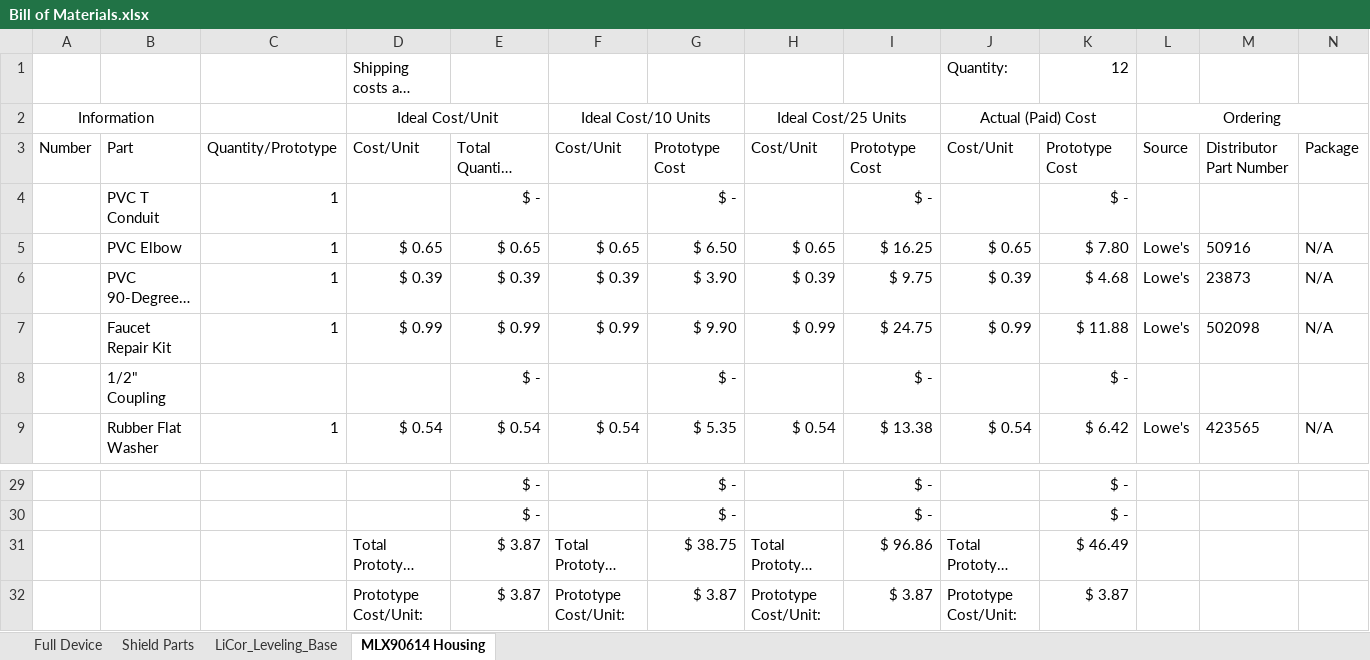
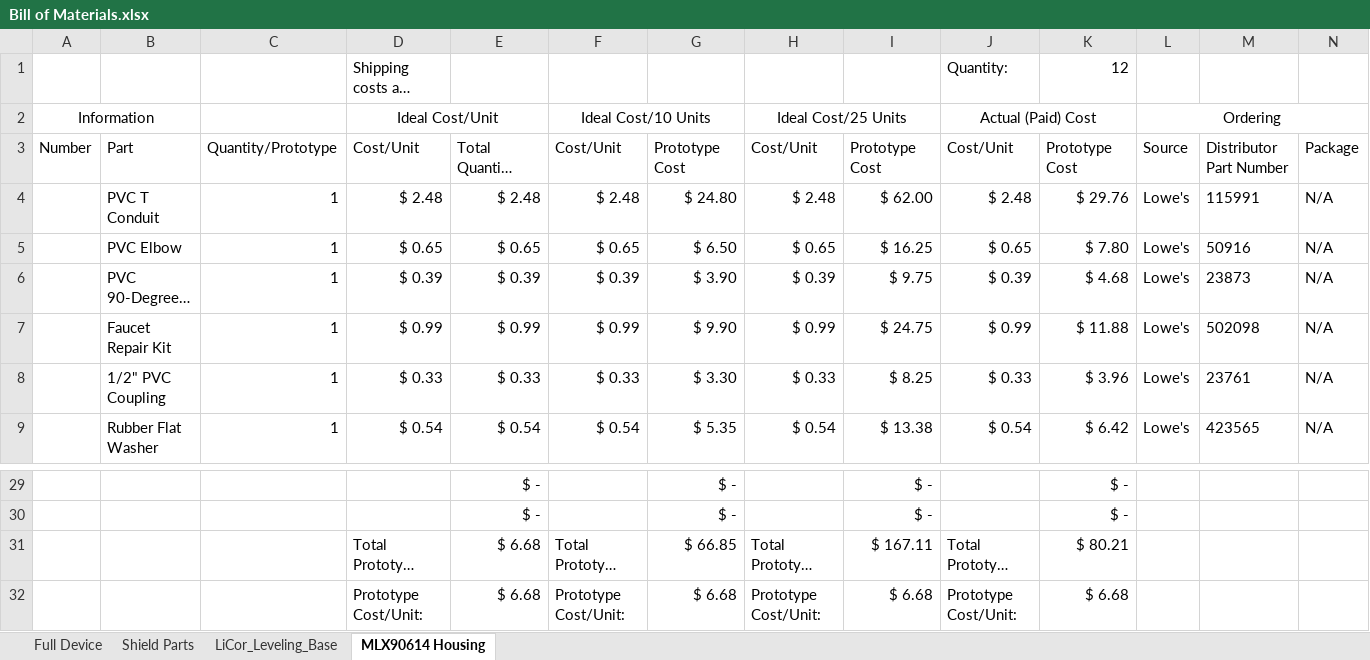
Before and after one commit to madvoid/LEMSv2, an Excel workbook: Hardware Information/Bill of Materials.xlsx, sheet MLX90614 Housing, drawn as a sheet; only a part is shown, gaps mark what is left out; long unchanged cells end in …; values as stored, in another font and other column widths than the file's, no borders; removed rows and columns are numbered as before the commit, all else as after; rows hold the shown columns only; the diff names each change by its address in the sheet, - before the commit and + after, or states it on an @@ line.

Commit message:
Updated MLX housing instructions

```diff
--- a/Hardware Information/Bill of Materials.xlsx (sheet MLX90614 Housing)
+++ b/Hardware Information/Bill of Materials.xlsx (sheet MLX90614 Housing)
-row 4:  | PVC T Conduit | 1 |  | $ - |  | $ - |  | $ - |  | $ -
+row 4:  | PVC T Conduit | 1 | $ 2.48 | $ 2.48 | $ 2.48 | $ 24.80 | $ 2.48 | $ 62.00 | $ 2.48 | $ 29.76 | Lowe's | 115991 | N/A
-row 8:  | 1/2" Coupling |  |  | $ - |  | $ - |  | $ - |  | $ -
+row 8:  | 1/2" PVC Coupling | 1 | $ 0.33 | $ 0.33 | $ 0.33 | $ 3.30 | $ 0.33 | $ 8.25 | $ 0.33 | $ 3.96 | Lowe's | 23761 | N/A
-E31:E32: $ 3.87
+E31:E32: $ 6.68
-G31: $ 38.75
+G31: $ 66.85
-I31: $ 96.86
+I31: $ 167.11
-K31: $ 46.49
+K31: $ 80.21
-G32: $ 3.87
+G32: $ 6.68
-I32: $ 3.87
+I32: $ 6.68
-K32: $ 3.87
+K32: $ 6.68
```
Also changed, not shown: 4 other files.
